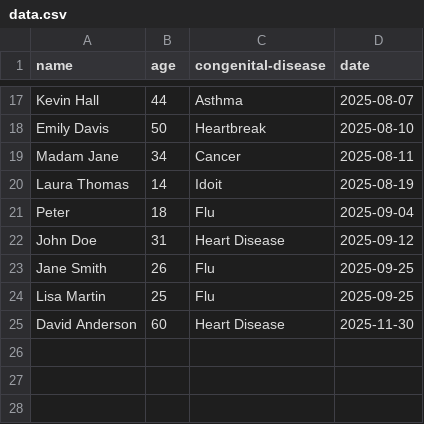
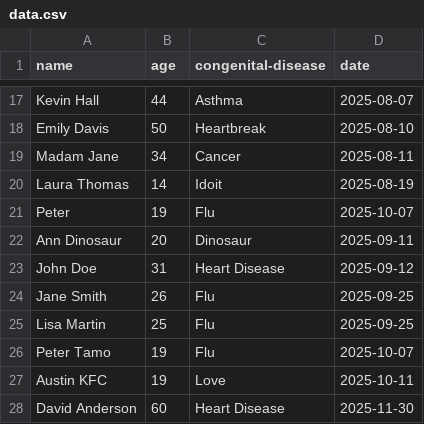
Before and after one commit to Whitemehat/Project-Profun, a CSV file: data.csv, drawn as a sheet; only a part is shown, gaps mark what is left out.

```diff
--- a/data.csv
+++ b/data.csv
@@ -20,3 +20,4 @@ Madam Jane,34,Cancer,2025-08-11
 Laura Thomas,14,Idoit,2025-08-19
-Peter,18,Flu,2025-09-04
+Peter,19,Flu,2025-10-07
+Ann Dinosaur,20,Dinosaur,2025-09-11
 John Doe,31,Heart Disease,2025-09-12
@@ -24,2 +25,4 @@ Jane Smith,26,Flu,2025-09-25
 Lisa Martin,25,Flu,2025-09-25
+Peter Tamo,19,Flu,2025-10-07
+Austin KFC,19,Love,2025-10-11
 David Anderson,60,Heart Disease,2025-11-30
```
Also changed, not shown: 10 other files.
